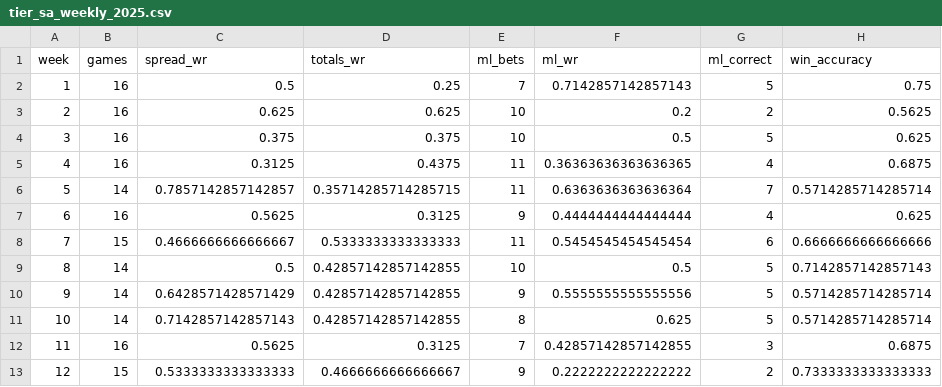
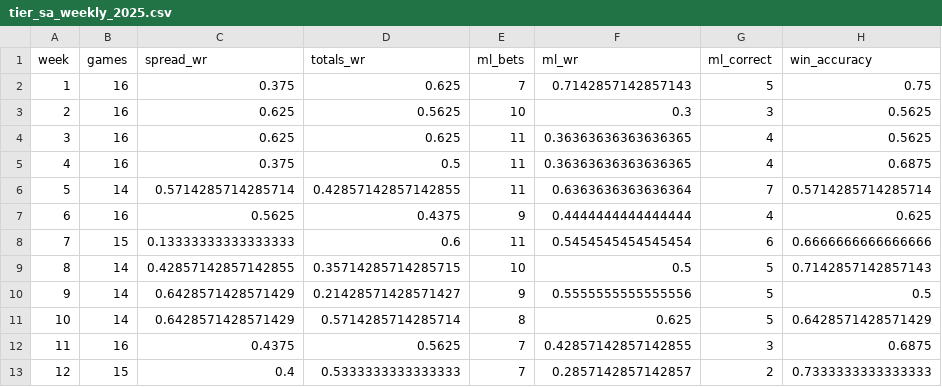
Before and after one commit to smgpulse007/nfl_betting_model, a CSV file: results/tier_sa_weekly_2025.csv, drawn as a sheet; only a part is shown; the diff covers the shown part only.

Commit message:
v0.2.0 Tuned Hybrid - Optuna optimized spread/totals with baseline ML

```diff
--- a/results/tier_sa_weekly_2025.csv
+++ b/results/tier_sa_weekly_2025.csv
@@ -1,13 +1,13 @@
 week,games,spread_wr,totals_wr,ml_bets,ml_wr,ml_correct,win_accuracy
-1,16,0.5,0.25,7,0.7142857142857143,5,0.75
-2,16,0.625,0.625,10,0.2,2,0.5625
-3,16,0.375,0.375,10,0.5,5,0.625
-4,16,0.3125,0.4375,11,0.36363636363636365,4,0.6875
-5,14,0.7857142857142857,0.35714285714285715,11,0.6363636363636364,7,0.5714285714285714
-6,16,0.5625,0.3125,9,0.4444444444444444,4,0.625
-7,15,0.4666666666666667,0.5333333333333333,11,0.5454545454545454,6,0.6666666666666666
-8,14,0.5,0.42857142857142855,10,0.5,5,0.7142857142857143
-9,14,0.6428571428571429,0.42857142857142855,9,0.5555555555555556,5,0.5714285714285714
-10,14,0.7142857142857143,0.42857142857142855,8,0.625,5,0.5714285714285714
-11,16,0.5625,0.3125,7,0.42857142857142855,3,0.6875
-12,15,0.5333333333333333,0.4666666666666667,9,0.2222222222222222,2,0.7333333333333333
+1,16,0.375,0.625,7,0.7142857142857143,5,0.75
+2,16,0.625,0.5625,10,0.3,3,0.5625
+3,16,0.625,0.625,11,0.36363636363636365,4,0.5625
+4,16,0.375,0.5,11,0.36363636363636365,4,0.6875
+5,14,0.5714285714285714,0.42857142857142855,11,0.6363636363636364,7,0.5714285714285714
+6,16,0.5625,0.4375,9,0.4444444444444444,4,0.625
+7,15,0.13333333333333333,0.6,11,0.5454545454545454,6,0.6666666666666666
+8,14,0.42857142857142855,0.35714285714285715,10,0.5,5,0.7142857142857143
+9,14,0.6428571428571429,0.21428571428571427,9,0.5555555555555556,5,0.5
+10,14,0.6428571428571429,0.5714285714285714,8,0.625,5,0.6428571428571429
+11,16,0.4375,0.5625,7,0.42857142857142855,3,0.6875
+12,15,0.4,0.5333333333333333,7,0.2857142857142857,2,0.7333333333333333
```
Also changed, not shown: 10 edited cells elsewhere in this file, results/tier_sa_weekly_2024.csv, 5 other files.
